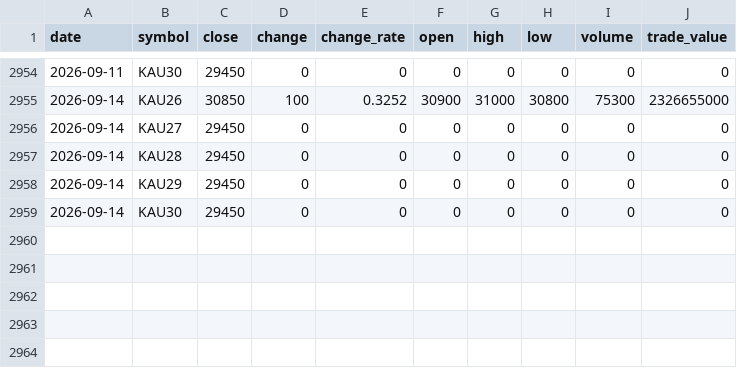
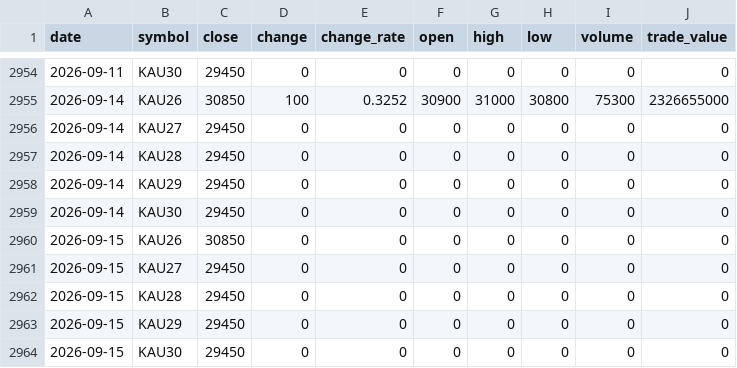
Before and after one commit to ebrain725/ebrain725.github.io, a CSV file: public/data/prices.csv, drawn as a sheet; only a part is shown, gaps mark what is left out.

```diff
--- a/public/data/prices.csv
+++ b/public/data/prices.csv
@@ -2959 +2959,6 @@
 2026-09-14,KAU30,29450,0,0,0,0,0,0,0
+2026-09-15,KAU26,30850,0,0,0,0,0,0,0
+2026-09-15,KAU27,29450,0,0,0,0,0,0,0
+2026-09-15,KAU28,29450,0,0,0,0,0,0,0
+2026-09-15,KAU29,29450,0,0,0,0,0,0,0
+2026-09-15,KAU30,29450,0,0,0,0,0,0,0
```
